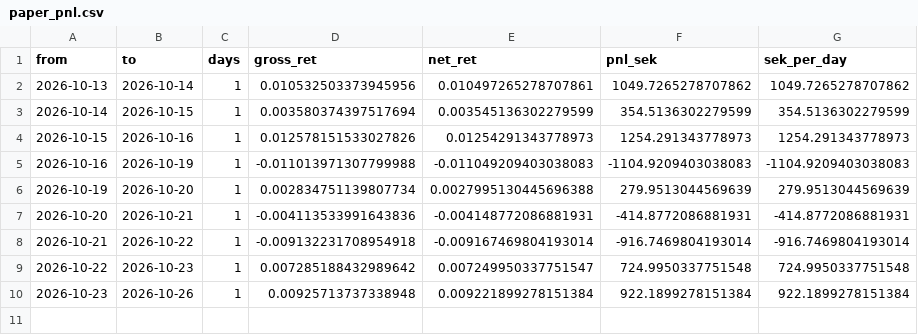
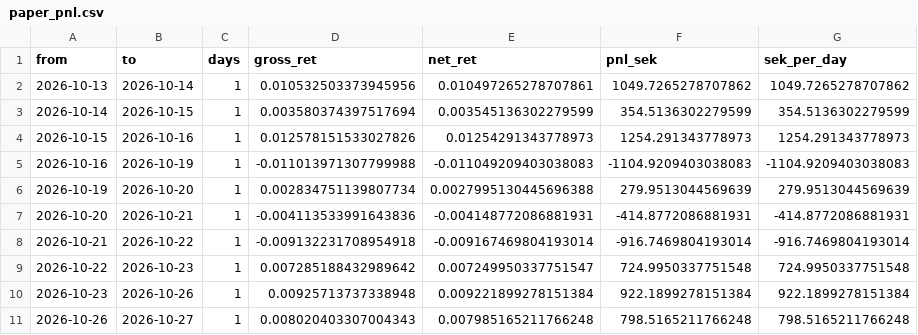
Before and after one commit to akhilsplendid/crossbring, a CSV file: crossbring-quant-research/journal/paper_pnl.csv, drawn as a sheet; the diff names each change by its address in the sheet, - before the commit and + after, or states it on an @@ line.

```diff
--- a/crossbring-quant-research/journal/paper_pnl.csv
+++ b/crossbring-quant-research/journal/paper_pnl.csv
+row 11: 2026-10-26 | 2026-10-27 | 1 | 0.008020403307004343 | 0.007985165211766248 | 798.5165211766248 | 798.5165211766248
```
Also changed, not shown: crossbring-quant-research/journal/targets.csv, 1 other file.
